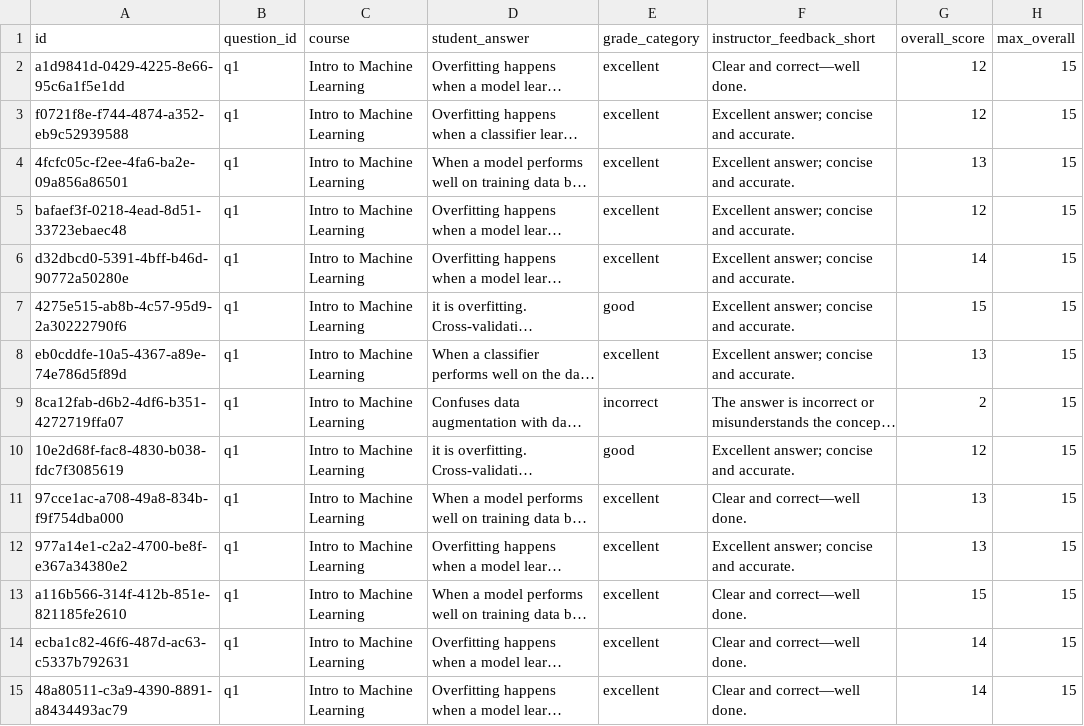
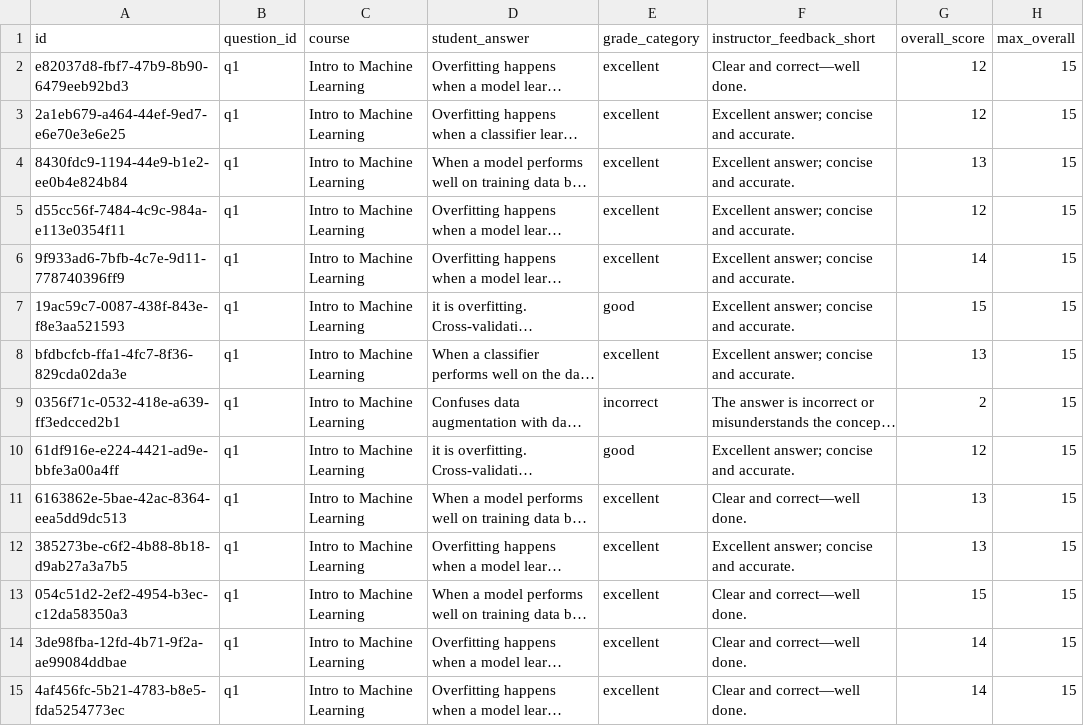
Before and after one commit to NerdyWithZainab/University-Rubric-Aligned-Feedback-SLM, a CSV file: output/records_sample.csv, drawn as a sheet; only a part is shown; long unchanged cells end in …; the diff covers the shown part only; the diff names each change by its address in the sheet, - before the commit and + after, or states it on an @@ line.

```diff
--- a/output/records_sample.csv
+++ b/output/records_sample.csv
-A2 (id): a1d9841d-0429-4225-8e66-95c6a1f5e1dd
+A2 (id): e82037d8-fbf7-47b9-8b90-6479eeb92bd3
-A3 (id): f0721f8e-f744-4874-a352-eb9c52939588
+A3 (id): 2a1eb679-a464-44ef-9ed7-e6e70e3e6e25
-A4 (id): 4fcfc05c-f2ee-4fa6-ba2e-09a856a86501
+A4 (id): 8430fdc9-1194-44e9-b1e2-ee0b4e824b84
-A5 (id): bafaef3f-0218-4ead-8d51-33723ebaec48
+A5 (id): d55cc56f-7484-4c9c-984a-e113e0354f11
-A6 (id): d32dbcd0-5391-4bff-b46d-90772a50280e
+A6 (id): 9f933ad6-7bfb-4c7e-9d11-778740396ff9
-A7 (id): 4275e515-ab8b-4c57-95d9-2a30222790f6
+A7 (id): 19ac59c7-0087-438f-843e-f8e3aa521593
-A8 (id): eb0cddfe-10a5-4367-a89e-74e786d5f89d
+A8 (id): bfdbcfcb-ffa1-4fc7-8f36-829cda02da3e
-A9 (id): 8ca12fab-d6b2-4df6-b351-4272719ffa07
+A9 (id): 0356f71c-0532-418e-a639-ff3edcced2b1
-A10 (id): 10e2d68f-fac8-4830-b038-fdc7f3085619
+A10 (id): 61df916e-e224-4421-ad9e-bbfe3a00a4ff
-A11 (id): 97cce1ac-a708-49a8-834b-f9f754dba000
+A11 (id): 6163862e-5bae-42ac-8364-eea5dd9dc513
-A12 (id): 977a14e1-c2a2-4700-be8f-e367a34380e2
+A12 (id): 385273be-c6f2-4b88-8b18-d9ab27a3a7b5
-A13 (id): a116b566-314f-412b-851e-821185fe2610
+A13 (id): 054c51d2-2ef2-4954-b3ec-c12da58350a3
-A14 (id): ecba1c82-46f6-487d-ac63-c5337b792631
+A14 (id): 3de98fba-12fd-4b71-9f2a-ae99084ddbae
-A15 (id): 48a80511-c3a9-4390-8891-a8434493ac79
+A15 (id): 4af456fc-5b21-4783-b8e5-fda5254773ec
```
Also changed, not shown: 186 edited cells elsewhere in this file, 9 other files.
